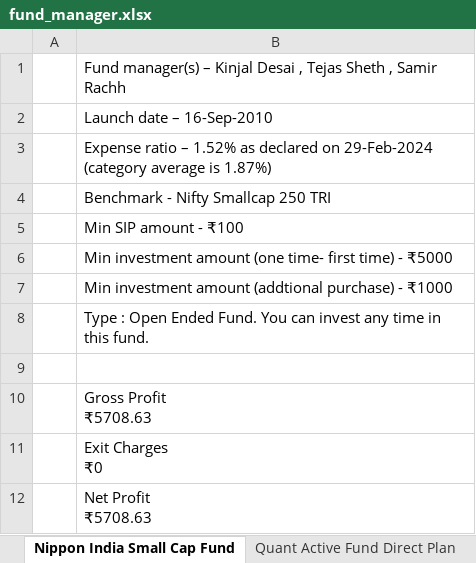
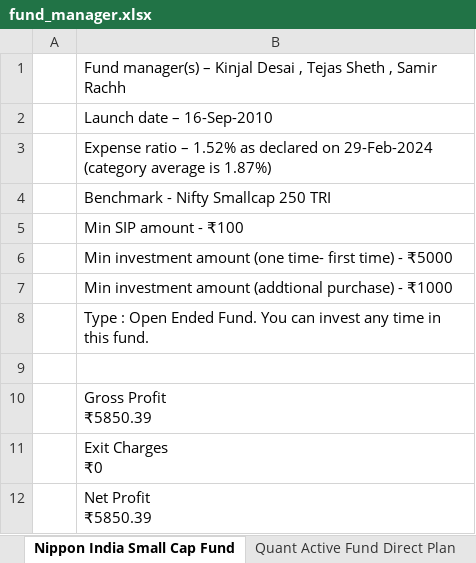
Before and after one commit to Atharva-TrueFunds/Stock-Qualitative-Analysis, an Excel workbook: data scraping/fund_manager.xlsx, sheet Nippon India Small Cap Fund, drawn as a sheet; values as stored, in another font and other column widths than the file's, no borders; ↵ is a line break in a cell; the diff names each change by its address in the sheet, - before the commit and + after, or states it on an @@ line.

```diff
--- a/data scraping/fund_manager.xlsx (sheet Nippon India Small Cap Fund)
+++ b/data scraping/fund_manager.xlsx (sheet Nippon India Small Cap Fund)
-B10: Gross Profit ↵ ₹5708.63
+B10: Gross Profit ↵ ₹5850.39
-B12: Net Profit ↵ ₹5708.63
+B12: Net Profit ↵ ₹5850.39
```
Also changed, not shown: sheet Parag Parikh Flexi Cap Fund Reg, sheet Icici Prudential Value Discover, sheet Recovered_Sheet2, sheet Kotak Emerging Equity Scheme Re, sheet Nippon India Large Cap Fund Reg, sheet Axis Small Cap Fund Direct Plan, 20 more sheets, other sheet tabs, data scraping/combined_data - Copy full.xlsx, data scraping/fund_objective.xlsx, 1 other file.
